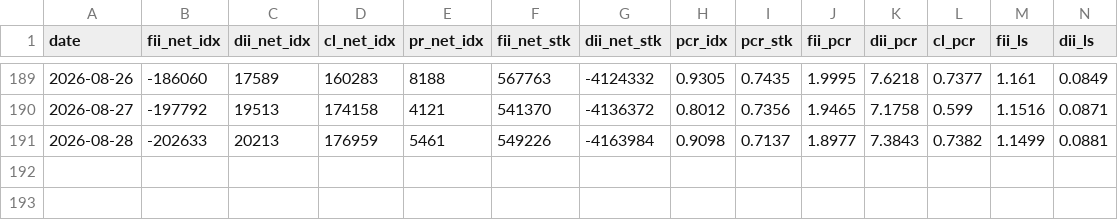
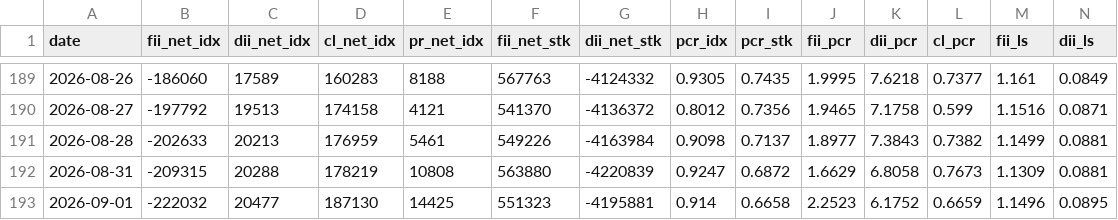
Before and after one commit to kris46/FII_DII_Analysis, a CSV file: nse_oi_dashboard.csv, drawn as a sheet; only a part is shown, gaps mark what is left out; rows hold the shown columns only; the diff names each change by its address in the sheet, - before the commit and + after, or states it on an @@ line.

Commit message:
Automated FII_DII OI data update on 01-09-2026

```diff
--- a/nse_oi_dashboard.csv
+++ b/nse_oi_dashboard.csv
+row 192: 2026-08-31 | -209315 | 20288 | 178219 | 10808 | 563880 | -4220839 | 0.9247 | 0.6872 | 1.6629 | 6.8058 | 0.7673 | 1.1309 | 0.0881
+row 193: 2026-09-01 | -222032 | 20477 | 187130 | 14425 | 551323 | -4195881 | 0.914 | 0.6658 | 2.2523 | 6.1752 | 0.6659 | 1.1496 | 0.0895
```
